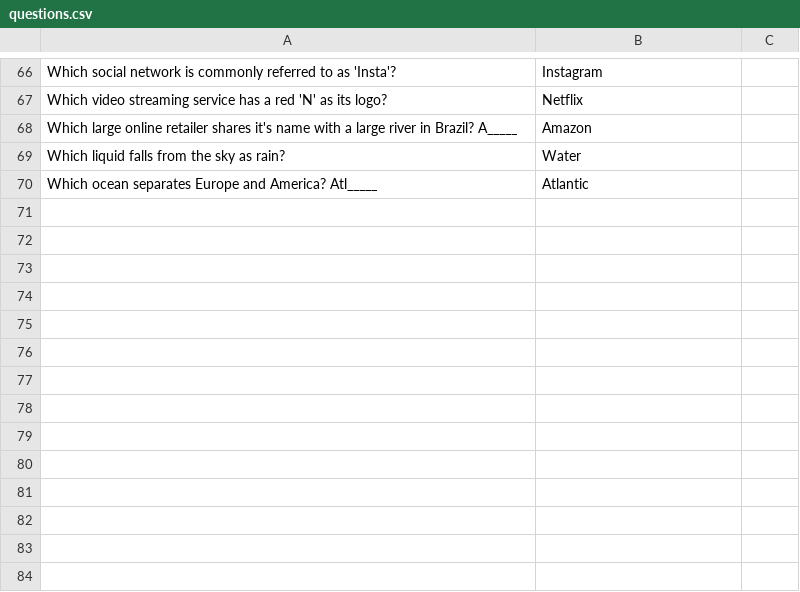
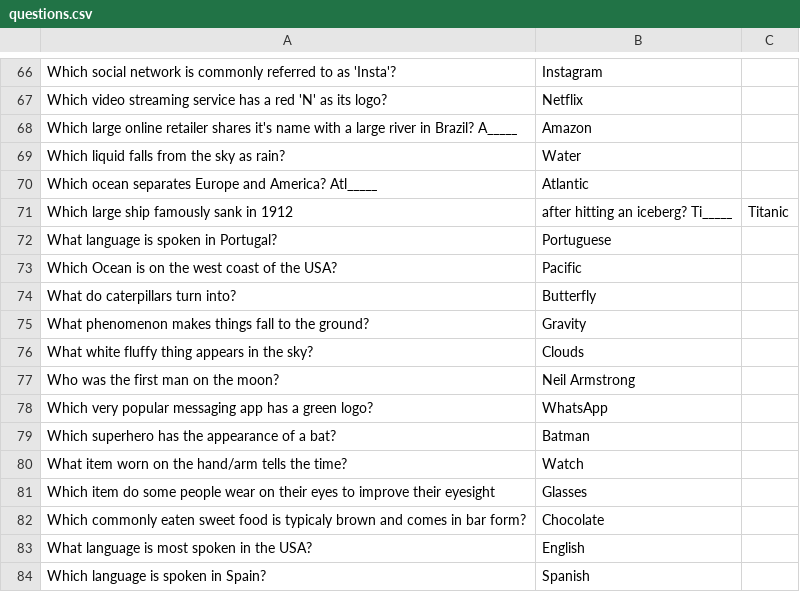
Before and after one commit to KillianDavitt/mixnet-user-study, a CSV file: webapp/questions.csv, drawn as a sheet; only a part is shown, gaps mark what is left out.

Commit message:
Added a 6th session as a practice, added questions and code. Changed briefing to mention this and changed info to change price to 1.20

```diff
--- a/webapp/questions.csv
+++ b/webapp/questions.csv
@@ -70 +70,15 @@ Which liquid falls from the sky as rain?,Water
 Which ocean separates Europe and America? Atl_____,Atlantic
+Which large ship famously sank in 1912, after hitting an iceberg? Ti_____, Titanic
+What language is spoken in Portugal?, Portuguese
+Which Ocean is on the west coast of the USA?, Pacific
+What do caterpillars turn into?, Butterfly
+What phenomenon makes things fall to the ground?, Gravity
+What white fluffy thing appears in the sky?, Clouds
+Who was the first man on the moon?, Neil Armstrong
+Which very popular messaging app has a green logo?, WhatsApp
+Which superhero has the appearance of a bat?, Batman
+What item worn on the hand/arm tells the time?, Watch
+Which item do some people wear on their eyes to improve their eyesight, Glasses
+Which commonly eaten sweet food is typicaly brown and comes in bar form?, Chocolate
+What language is most spoken in the USA?, English
+Which language is spoken in Spain?, Spanish
```
Also changed, not shown: 4 other files.
